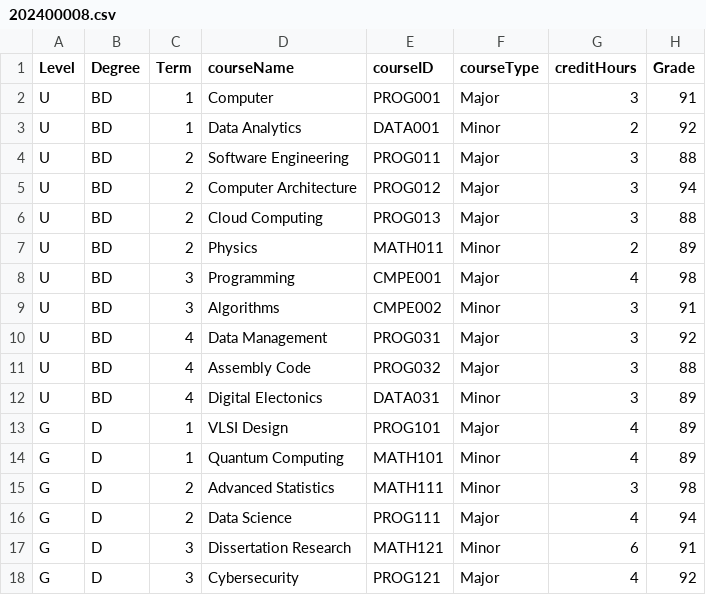
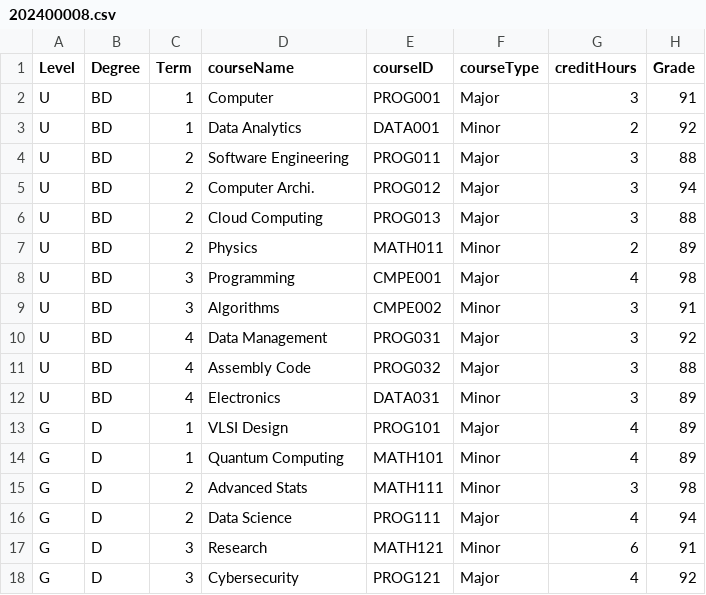
Before and after one commit to Alya109/transcriptSystem, a CSV file: 202400008.csv, drawn as a sheet.

Commit message:
Update 202400008.csv

```diff
--- a/202400008.csv
+++ b/202400008.csv
@@ -4,3 +4,3 @@ U,BD,1,Data Analytics,DATA001,Minor,2,92
 U,BD,2,Software Engineering,PROG011,Major,3,88
-U,BD,2,Computer Architecture,PROG012,Major,3,94
+U,BD,2,Computer Archi.,PROG012,Major,3,94
 U,BD,2,Cloud Computing,PROG013,Major,3,88
@@ -11,8 +11,8 @@ U,BD,4,Data Management,PROG031,Major,3,92
 U,BD,4,Assembly Code,PROG032,Major,3,88
-U,BD,4,Digital Electonics,DATA031,Minor,3,89
+U,BD,4,Electronics,DATA031,Minor,3,89
 G,D,1,VLSI Design,PROG101,Major,4,89
 G,D,1,Quantum Computing,MATH101,Minor,4,89
-G,D,2,Advanced Statistics,MATH111,Minor,3,98
+G,D,2,Advanced Stats,MATH111,Minor,3,98
 G,D,2,Data Science,PROG111,Major,4,94
-G,D,3,Dissertation Research,MATH121,Minor,6,91
+G,D,3,Research,MATH121,Minor,6,91
 G,D,3,Cybersecurity,PROG121,Major,4,92
```
